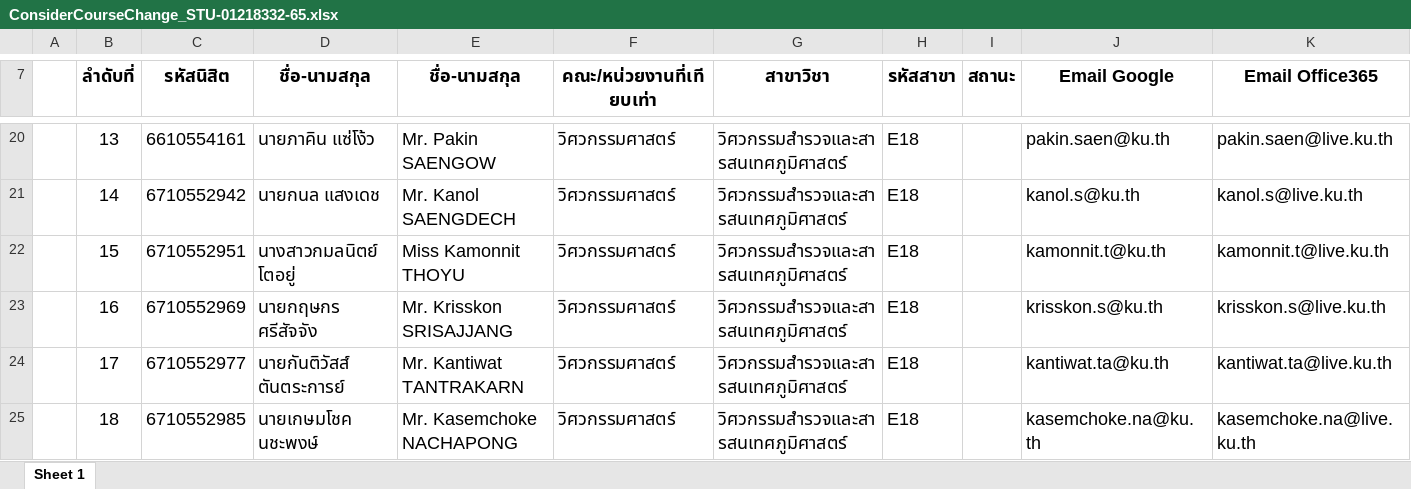
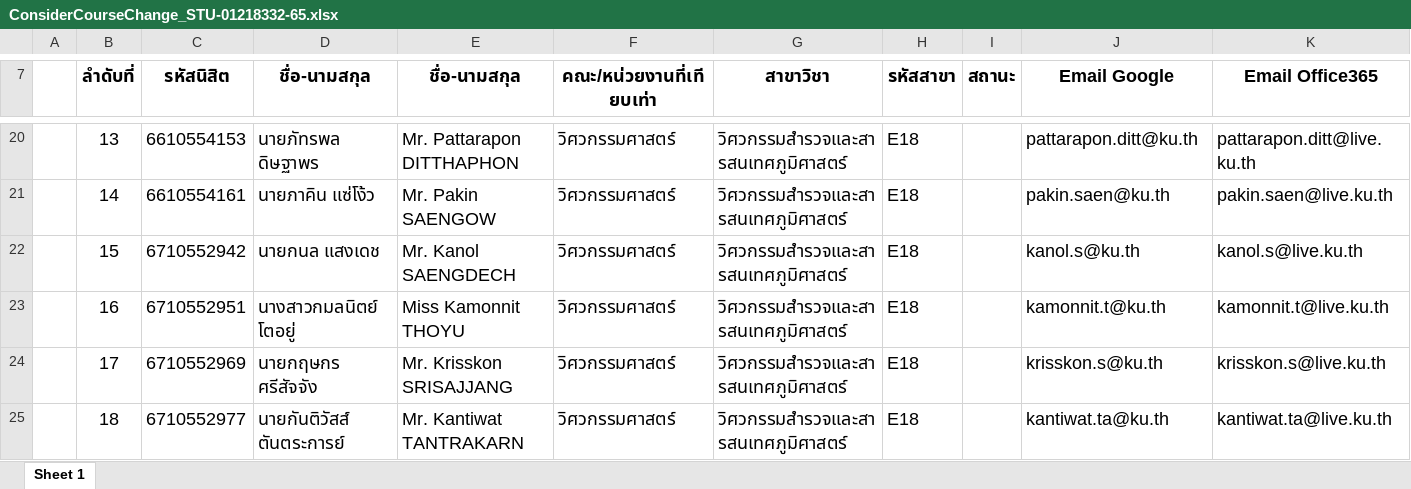
Before and after one commit to phisan-chula/2026-KU_MapProjection, an Excel workbook: ConsiderCourseChange_STU-01218332-65.xlsx, sheet Sheet 1, drawn as a sheet; only a part is shown, gaps mark what is left out; values as stored, in another font and other column widths than the file's, no borders; charts and pictures not drawn; the diff covers the shown part only; the diff names each change by its address in the sheet, - before the commit and + after, or states it on an @@ line.

```diff
--- a/ConsiderCourseChange_STU-01218332-65.xlsx (sheet Sheet 1)
+++ b/ConsiderCourseChange_STU-01218332-65.xlsx (sheet Sheet 1)
-C20 (รหัสนิสิต): 6610554161
+C20 (รหัสนิสิต): 6610554153
-D20 (ชื่อ-นามสกุล): นายภาคิน แซ่โง้ว
+D20 (ชื่อ-นามสกุล): นายภัทรพล ดิษฐาพร
-E20 (ชื่อ-นามสกุล): Mr. Pakin SAENGOW
+E20 (ชื่อ-นามสกุล): Mr. Pattarapon DITTHAPHON
-J20 (Email Google): pakin.saen@ku.th
+J20 (Email Google): pattarapon.ditt@ku.th
-K20 (Email Office365): pakin.saen@live.ku.th
+K20 (Email Office365): pattarapon.ditt@live.ku.th
-C21 (รหัสนิสิต): 6710552942
+C21 (รหัสนิสิต): 6610554161
-D21 (ชื่อ-นามสกุล): นายกนล แสงเดช
+D21 (ชื่อ-นามสกุล): นายภาคิน แซ่โง้ว
-E21 (ชื่อ-นามสกุล): Mr. Kanol SAENGDECH
+E21 (ชื่อ-นามสกุล): Mr. Pakin SAENGOW
-J21 (Email Google): kanol.s@ku.th
+J21 (Email Google): pakin.saen@ku.th
-K21 (Email Office365): kanol.s@live.ku.th
+K21 (Email Office365): pakin.saen@live.ku.th
-C22 (รหัสนิสิต): 6710552951
+C22 (รหัสนิสิต): 6710552942
-D22 (ชื่อ-นามสกุล): นางสาวกมลนิตย์ โตอยู่
+D22 (ชื่อ-นามสกุล): นายกนล แสงเดช
-E22 (ชื่อ-นามสกุล): Miss Kamonnit THOYU
+E22 (ชื่อ-นามสกุล): Mr. Kanol SAENGDECH
-J22 (Email Google): kamonnit.t@ku.th
+J22 (Email Google): kanol.s@ku.th
-K22 (Email Office365): kamonnit.t@live.ku.th
+K22 (Email Office365): kanol.s@live.ku.th
-C23 (รหัสนิสิต): 6710552969
+C23 (รหัสนิสิต): 6710552951
-D23 (ชื่อ-นามสกุล): นายกฤษกร ศรีสัจจัง
+D23 (ชื่อ-นามสกุล): นางสาวกมลนิตย์ โตอยู่
-E23 (ชื่อ-นามสกุล): Mr. Krisskon SRISAJJANG
+E23 (ชื่อ-นามสกุล): Miss Kamonnit THOYU
-J23 (Email Google): krisskon.s@ku.th
+J23 (Email Google): kamonnit.t@ku.th
-K23 (Email Office365): krisskon.s@live.ku.th
+K23 (Email Office365): kamonnit.t@live.ku.th
-C24 (รหัสนิสิต): 6710552977
+C24 (รหัสนิสิต): 6710552969
-D24 (ชื่อ-นามสกุล): นายกันติวัสส์ ตันตระการย์
+D24 (ชื่อ-นามสกุล): นายกฤษกร ศรีสัจจัง
-E24 (ชื่อ-นามสกุล): Mr. Kantiwat TANTRAKARN
+E24 (ชื่อ-นามสกุล): Mr. Krisskon SRISAJJANG
-J24 (Email Google): kantiwat.ta@ku.th
+J24 (Email Google): krisskon.s@ku.th
-K24 (Email Office365): kantiwat.ta@live.ku.th
+K24 (Email Office365): krisskon.s@live.ku.th
-C25 (รหัสนิสิต): 6710552985
+C25 (รหัสนิสิต): 6710552977
-D25 (ชื่อ-นามสกุล): นายเกษมโชค นชะพงษ์
+D25 (ชื่อ-นามสกุล): นายกันติวัสส์ ตันตระการย์
-E25 (ชื่อ-นามสกุล): Mr. Kasemchoke NACHAPONG
+E25 (ชื่อ-นามสกุล): Mr. Kantiwat TANTRAKARN
-J25 (Email Google): kasemchoke.na@ku.th
+J25 (Email Google): kantiwat.ta@ku.th
-K25 (Email Office365): kasemchoke.na@live.ku.th
+K25 (Email Office365): kantiwat.ta@live.ku.th
```
Also changed, not shown: 1 added row and 197 edited cells elsewhere in this sheet.
